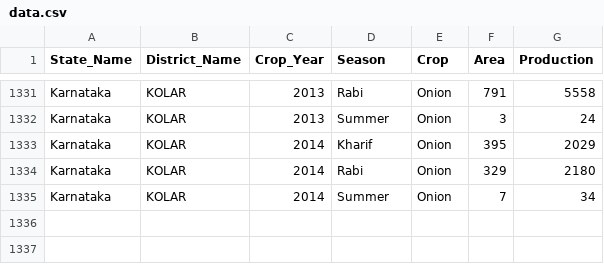
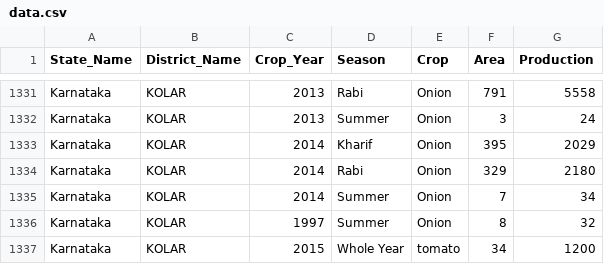
Before and after one commit to latharani23/Internship-Machine-Learning, a CSV file: data.csv, drawn as a sheet; only a part is shown, gaps mark what is left out.

Commit message:
Add files via upload

```diff
--- a/data.csv
+++ b/data.csv
@@ -1335 +1335,3 @@ Karnataka,KOLAR,2014,Rabi       ,Onion,329,2180
 Karnataka,KOLAR,2014,Summer     ,Onion,7,34
+Karnataka,KOLAR,1997,Summer     ,Onion,8,32
+Karnataka,KOLAR,2015,Whole Year ,tomato,34,1200
```
